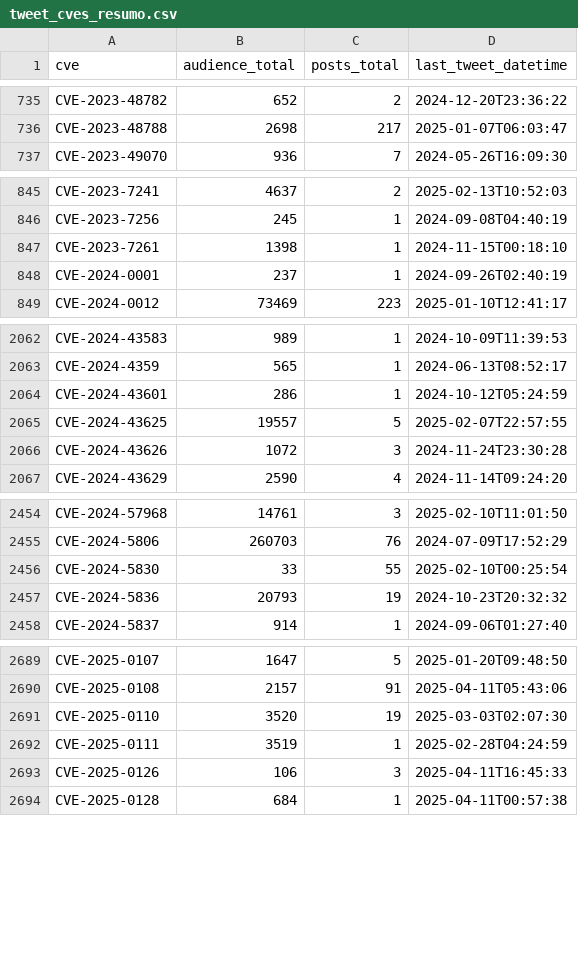
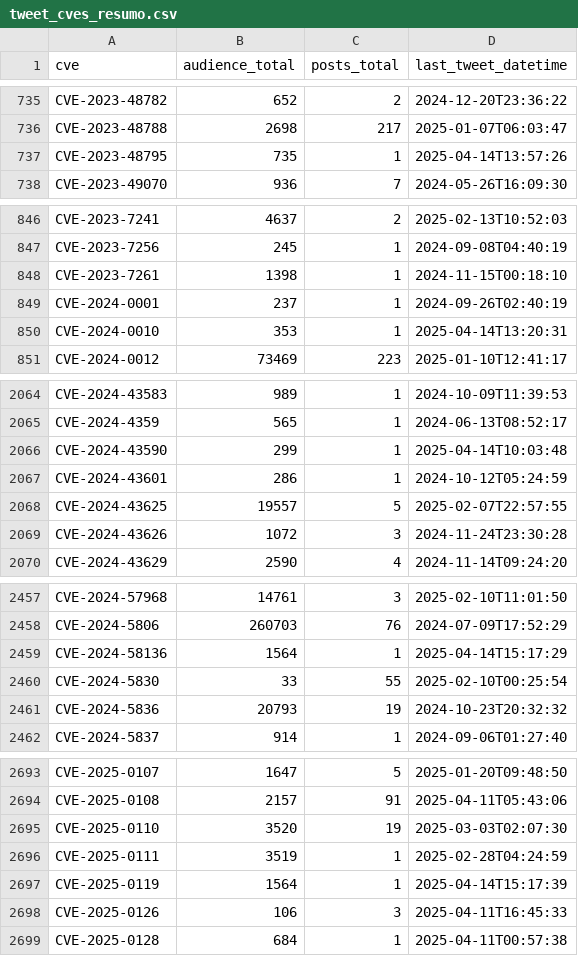
Before and after one commit to cristianovisk/cves_data_intelligence, a CSV file: social_media/x/tweet_cves_resumo.csv, drawn as a sheet; only a part is shown, gaps mark what is left out; the diff covers the shown part only; the diff names each change by its address in the sheet, - before the commit and + after, or states it on an @@ line.

Commit message:
New Tweets Addeds

```diff
--- a/social_media/x/tweet_cves_resumo.csv
+++ b/social_media/x/tweet_cves_resumo.csv
+row 737: CVE-2023-48795 | 735 | 1 | 2025-04-14T13:57:26
+row 850: CVE-2024-0010 | 353 | 1 | 2025-04-14T13:20:31
+row 2066: CVE-2024-43590 | 299 | 1 | 2025-04-14T10:03:48
+row 2459: CVE-2024-58136 | 1564 | 1 | 2025-04-14T15:17:29
+row 2697: CVE-2025-0119 | 1564 | 1 | 2025-04-14T15:17:39
```
Also changed, not shown: 2 added rows and 15 edited cells elsewhere in this file, 12 other files.
